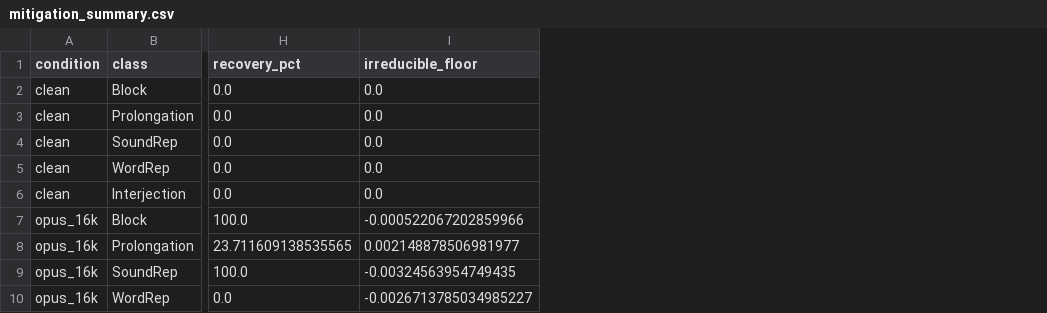
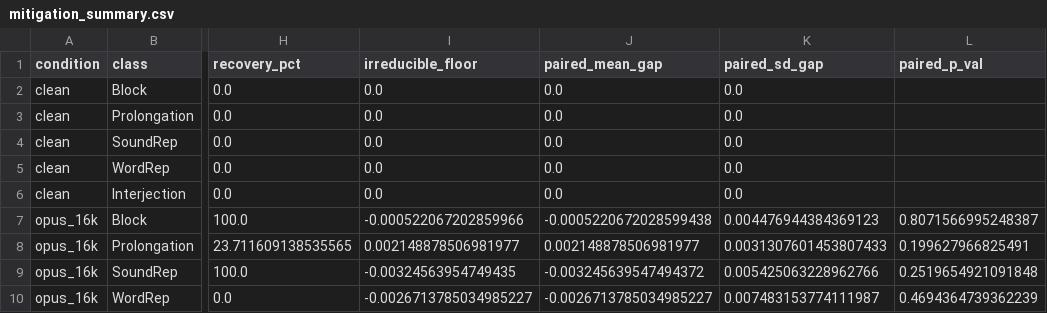
Before and after one commit to anishxa/Systematic_Stuttering_Detection, a CSV file: results/mitigation_summary.csv, drawn as a sheet; only a part is shown, gaps mark what is left out; the diff names each change by its address in the sheet, - before the commit and + after, or states it on an @@ line.

Commit message:
Clean up findings, limitations, and results files

```diff
--- a/results/mitigation_summary.csv
+++ b/results/mitigation_summary.csv
+column J (paired_mean_gap), rows 2-10: 0.0 | 0.0 | 0.0 | 0.0 | 0.0 | -0.0005220672028599438 | 0.002148878506981977 | -0.003245639547494372 | -0.0026713785034985227
+column K (paired_sd_gap), rows 2-10: 0.0 | 0.0 | 0.0 | 0.0 | 0.0 | 0.004476944384369123 | 0.0031307601453807433 | 0.005425063228962766 | 0.007483153774111987
+column L (paired_p_val), rows 7-10: 0.8071566995248387 | 0.199627966825491 | 0.2519654921091848 | 0.4694364739362239
```
Also changed, not shown: 11 other files.
